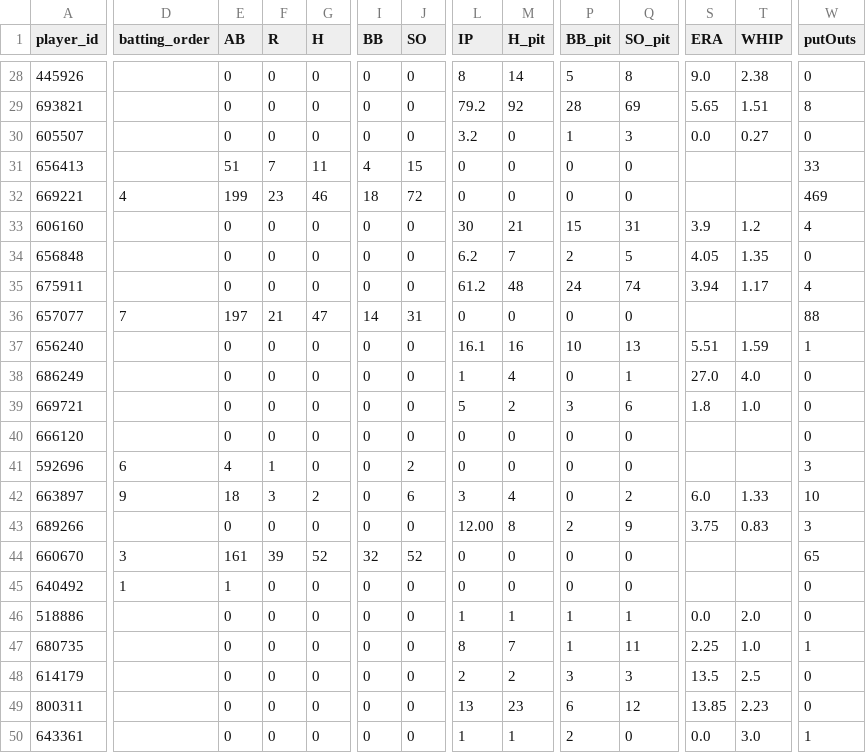
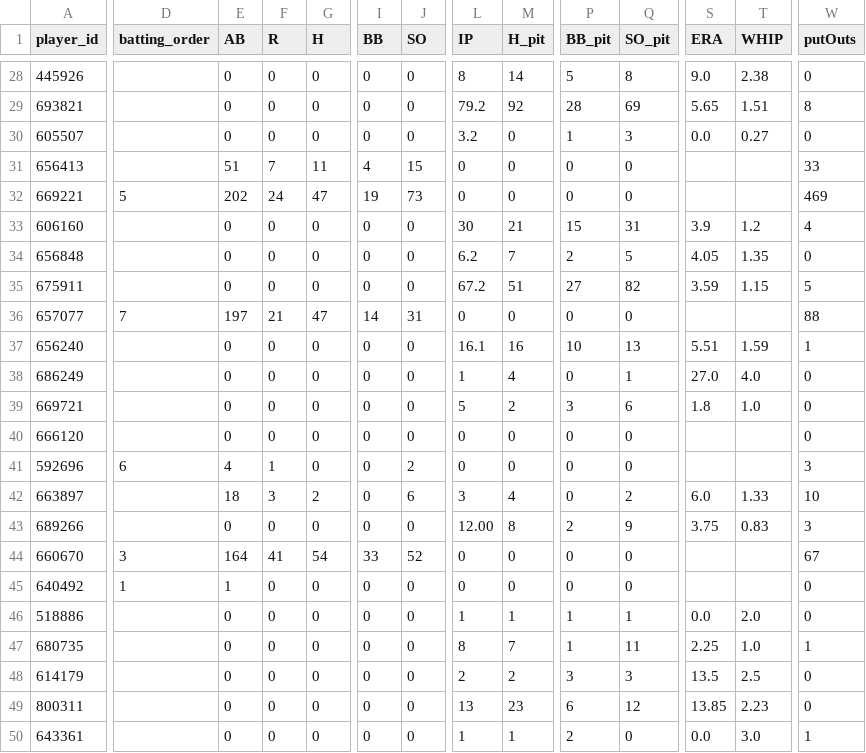
Before and after one commit to Floodplain4/Braves_Stats, a CSV file: braves_player_season_totals.csv, drawn as a sheet; only a part is shown, gaps mark what is left out; the diff covers the shown part only; the diff names each change by its address in the sheet, - before the commit and + after, or states it on an @@ line.

```diff
--- a/braves_player_season_totals.csv
+++ b/braves_player_season_totals.csv
-D32 (batting_order): 4
+D32 (batting_order): 5
-E32 (AB): 199
+E32 (AB): 202
-F32 (R): 23
+F32 (R): 24
-G32 (H): 46
+G32 (H): 47
-I32 (BB): 18
+I32 (BB): 19
-J32 (SO): 72
+J32 (SO): 73
-L35 (IP): 61.2
+L35 (IP): 67.2
-M35 (H_pit): 48
+M35 (H_pit): 51
-P35 (BB_pit): 24
+P35 (BB_pit): 27
-Q35 (SO_pit): 74
+Q35 (SO_pit): 82
-S35 (ERA): 3.94
+S35 (ERA): 3.59
-T35 (WHIP): 1.17
+T35 (WHIP): 1.15
-W35 (putOuts): 4
+W35 (putOuts): 5
-D42 (batting_order): 9
+D42 (batting_order): (empty)
-E44 (AB): 161
+E44 (AB): 164
-F44 (R): 39
+F44 (R): 41
-G44 (H): 52
+G44 (H): 54
-I44 (BB): 32
+I44 (BB): 33
-W44 (putOuts): 65
+W44 (putOuts): 67
```
Also changed, not shown: 1 added row and 66 edited cells elsewhere in this file.
